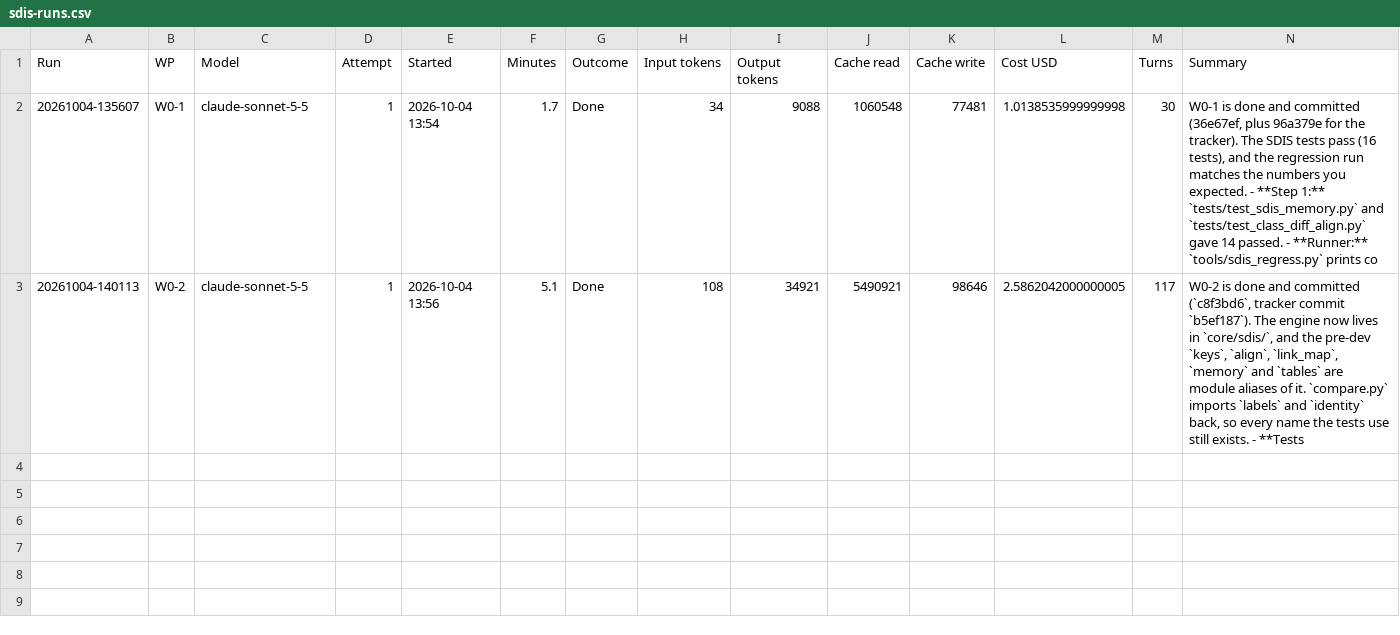
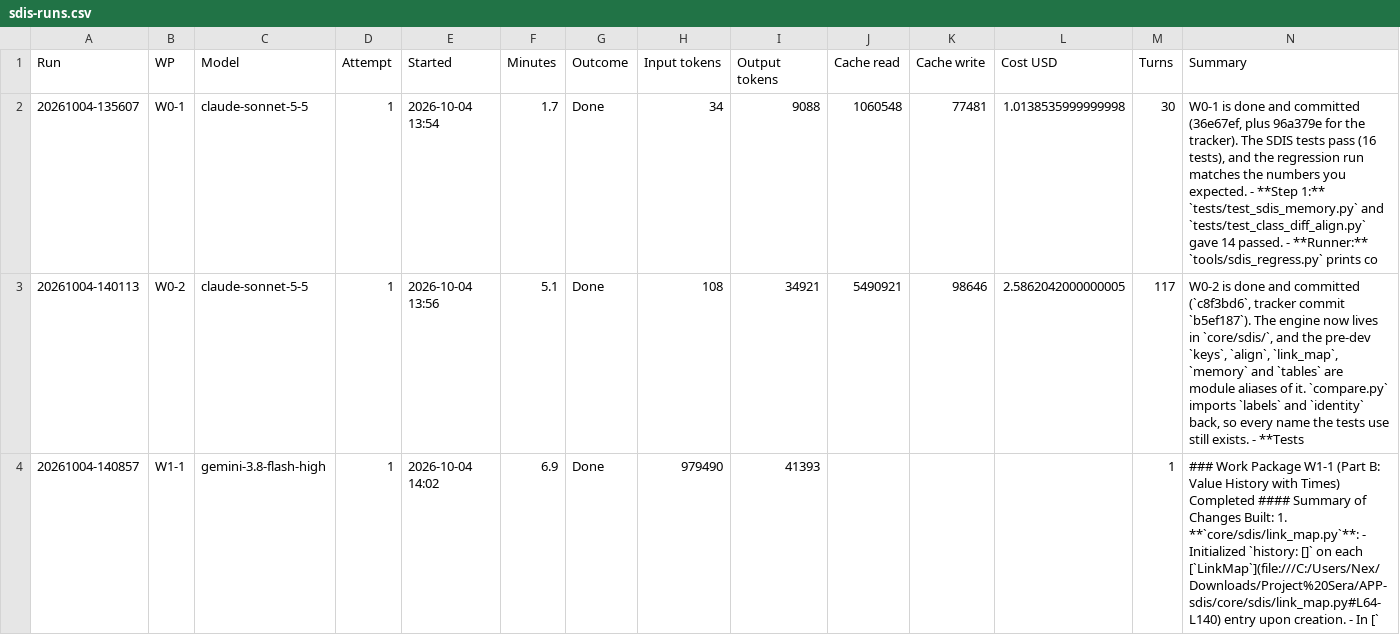
Before and after one commit to NexCardel/Project_Sera, a CSV file: docs/sdis/sdis-runs.csv, drawn as a sheet.

```diff
--- a/docs/sdis/sdis-runs.csv
+++ b/docs/sdis/sdis-runs.csv
@@ -3 +3,2 @@ Run,WP,Model,Attempt,Started,Minutes,Outcome,Input tokens,Output tokens,Cache re
 20261004-140113,W0-2,claude-sonnet-5-5,1,2026-10-04 13:56,5.1,Done,108,34921,5490921,98646,2.5862042000000005,117,"W0-2 is done and committed (`c8f3bd6`, tracker commit `b5ef187`). The engine now lives in `core/sdis/`, and the pre-dev `keys`, `align`, `link_map`, `memory` and `tables` are module aliases of it. `compare.py` imports `labels` and `identity` back, so every name the tests use still exists.  - **Tests"
+20261004-140857,W1-1,gemini-3.8-flash-high,1,2026-10-04 14:02,6.9,Done,979490,41393,,,,1,### Work Package W1-1 (Part B: Value History with Times) Completed  #### Summary of Changes Built: 1. **`core/sdis/link_map.py`**:    - Initialized `history: []` on each [`LinkMap`](file:///C:/Users/Nex/Downloads/Project%20Sera/APP-sdis/core/sdis/link_map.py#L64-L140) entry upon creation.    - In [`
```
Also changed, not shown: docs/sdis/sdis-status.csv, 1 other file.
